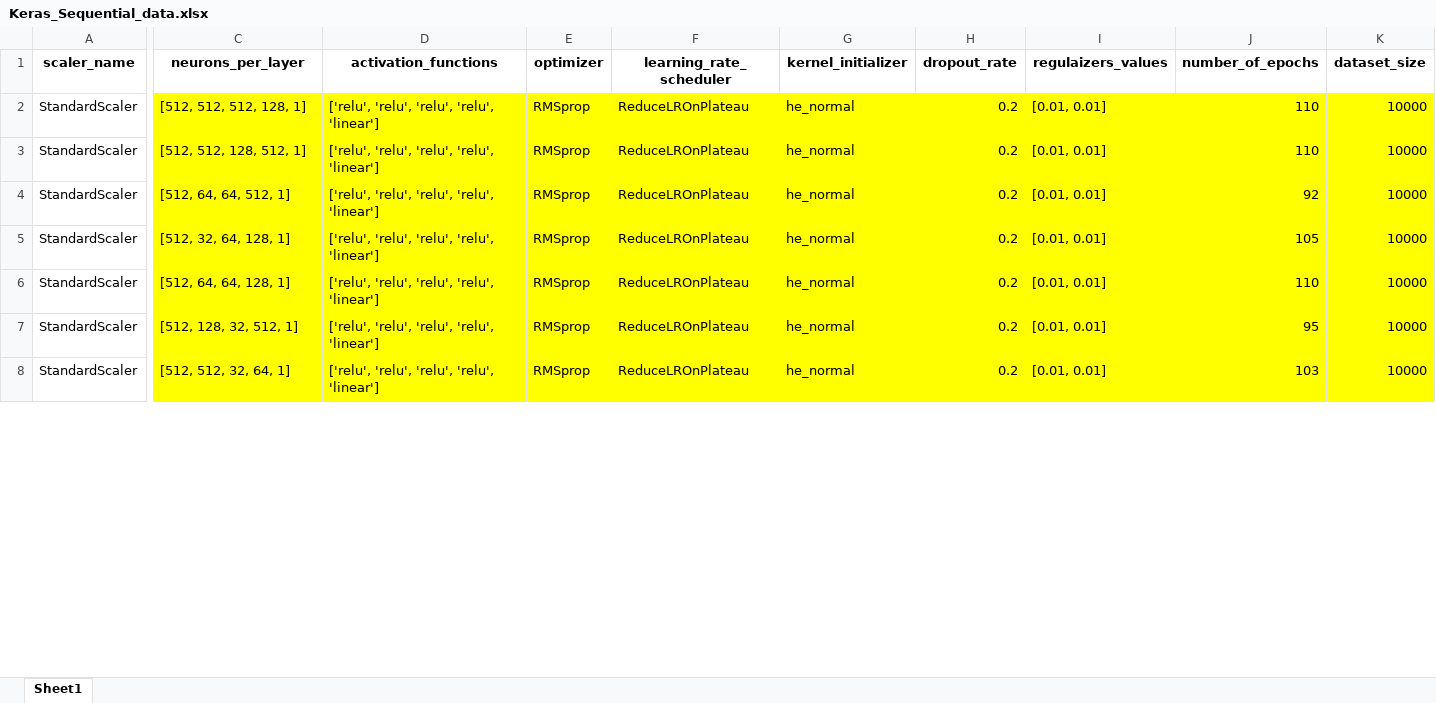
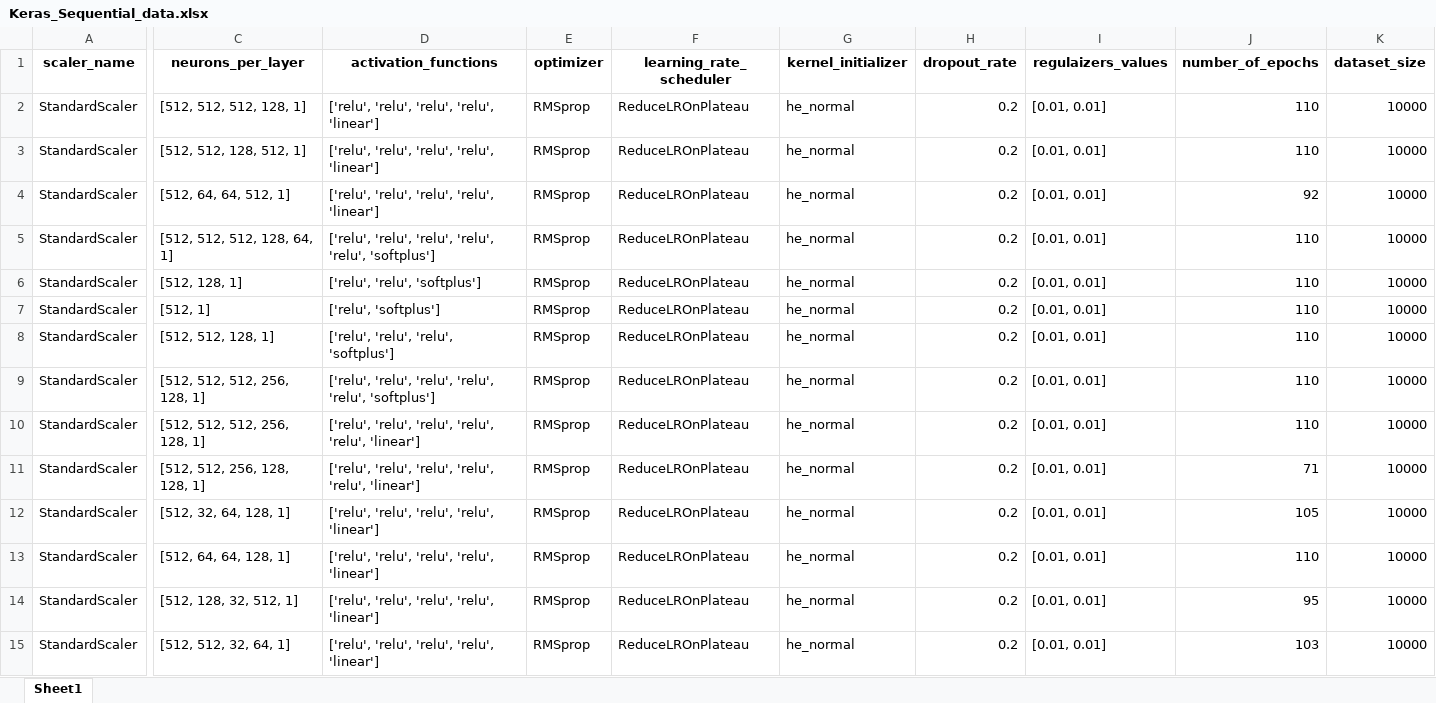
Before and after one commit to livot333/LDS_Strojove_uceni, an Excel workbook: Keras_Sequential_data.xlsx, sheet Sheet1, drawn as a sheet; only a part is shown, gaps mark what is left out; values as stored, in another font and other column widths than the file's, no borders; addresses are those after the commit; rows hold the shown columns only; the diff covers the shown part only; the diff names each change by its address in the sheet, - before the commit and + after, or states it on an @@ line.

```diff
--- a/Keras_Sequential_data.xlsx (sheet Sheet1)
+++ b/Keras_Sequential_data.xlsx (sheet Sheet1)
-C2:K4 fill: #FFFF00
+C2:K4 fill: none
+row 5: StandardScaler | [512, 512, 512, 128, 64, 1] | ['relu', 'relu', 'relu', 'relu', 'relu', 'softplus'] | RMSprop | ReduceLROnPlateau | he_normal | 0.2 | [0.01, 0.01] | 110 | 10000
+row 6: StandardScaler | [512, 128, 1] | ['relu', 'relu', 'softplus'] | RMSprop | ReduceLROnPlateau | he_normal | 0.2 | [0.01, 0.01] | 110 | 10000
+row 7: StandardScaler | [512, 1] | ['relu', 'softplus'] | RMSprop | ReduceLROnPlateau | he_normal | 0.2 | [0.01, 0.01] | 110 | 10000
+row 8: StandardScaler | [512, 512, 128, 1] | ['relu', 'relu', 'relu', 'softplus'] | RMSprop | ReduceLROnPlateau | he_normal | 0.2 | [0.01, 0.01] | 110 | 10000
+row 9: StandardScaler | [512, 512, 512, 256, 128, 1] | ['relu', 'relu', 'relu', 'relu', 'relu', 'softplus'] | RMSprop | ReduceLROnPlateau | he_normal | 0.2 | [0.01, 0.01] | 110 | 10000
+row 10: StandardScaler | [512, 512, 512, 256, 128, 1] | ['relu', 'relu', 'relu', 'relu', 'relu', 'linear'] | RMSprop | ReduceLROnPlateau | he_normal | 0.2 | [0.01, 0.01] | 110 | 10000
+row 11: StandardScaler | [512, 512, 256, 128, 128, 1] | ['relu', 'relu', 'relu', 'relu', 'relu', 'linear'] | RMSprop | ReduceLROnPlateau | he_normal | 0.2 | [0.01, 0.01] | 71 | 10000
-C12:K15 fill: #FFFF00
+C12:K15 fill: none
```
Also changed, not shown: cell formats elsewhere in this sheet, 3 other files.
